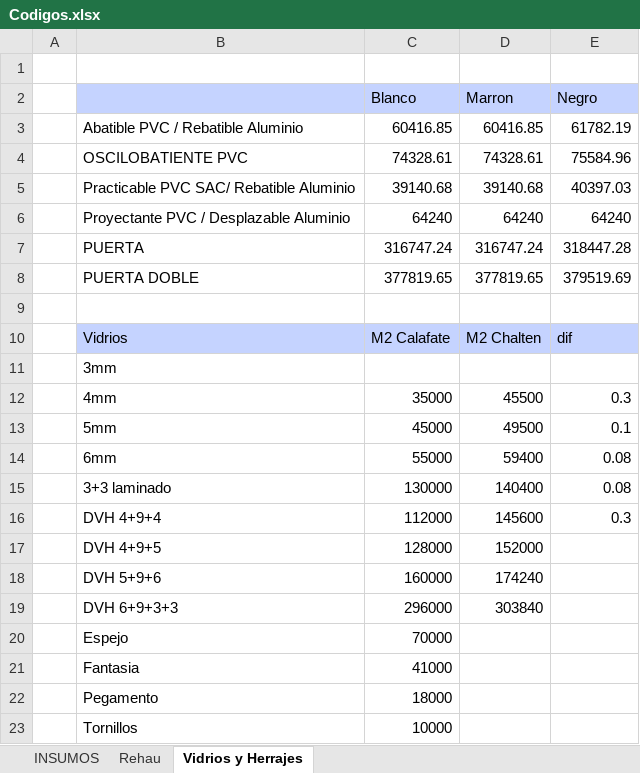
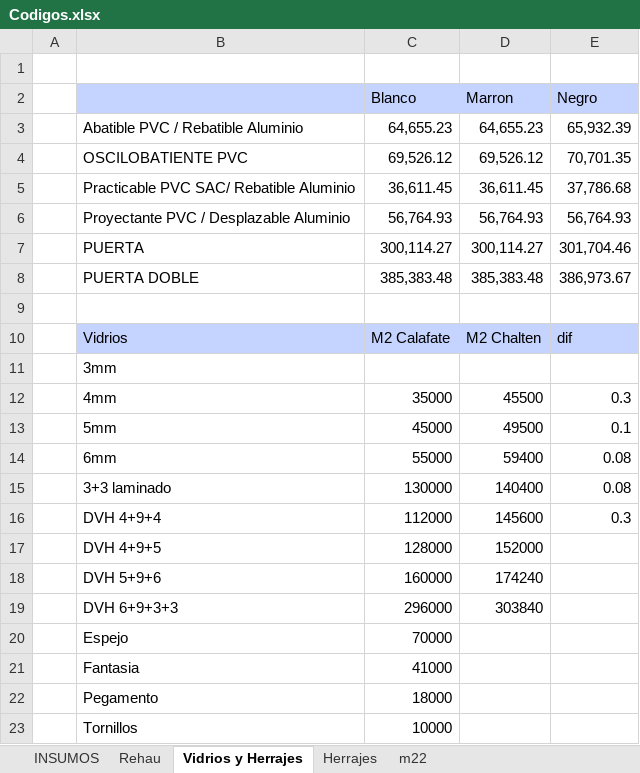
Before and after one commit to Gabriel6176/lucas, an Excel workbook: Codigos.xlsx, sheet Vidrios y Herrajes, drawn as a sheet; values as stored, in another font and other column widths than the file's, no borders; the diff names each change by its address in the sheet, - before the commit and + after, or states it on an @@ line.

```diff
--- a/Codigos.xlsx (sheet Vidrios y Herrajes)
+++ b/Codigos.xlsx (sheet Vidrios y Herrajes)
+sheet tab: Herrajes
+sheet tab: m22
-C3 (Blanco): 60416.85
+C3 (Blanco): 64,655.23
-D3 (Marron): 60416.85
+D3 (Marron): 64,655.23
-E3 (Negro): 61782.19
+E3 (Negro): 65,932.39
-C4 (Blanco): 74328.61
+C4 (Blanco): 69,526.12
-D4 (Marron): 74328.61
+D4 (Marron): 69,526.12
-E4 (Negro): 75584.96
+E4 (Negro): 70,701.35
-C5 (Blanco): 39140.68
+C5 (Blanco): 36,611.45
-D5 (Marron): 39140.68
+D5 (Marron): 36,611.45
-E5 (Negro): 40397.03
+E5 (Negro): 37,786.68
-C6 (Blanco): 64240
+C6 (Blanco): 56,764.93
-D6 (Marron): 64240
+D6 (Marron): 56,764.93
-E6 (Negro): 64240
+E6 (Negro): 56,764.93
-C7 (Blanco): 316747.24
+C7 (Blanco): 300,114.27
-D7 (Marron): 316747.24
+D7 (Marron): 300,114.27
-E7 (Negro): 318447.28
+E7 (Negro): 301,704.46
-C8 (Blanco): 377819.65
+C8 (Blanco): 385,383.48
-D8 (Marron): 377819.65
+D8 (Marron): 385,383.48
-E8 (Negro): 379519.69
+E8 (Negro): 386,973.67
```
Also changed, not shown: sheet INSUMOS, formulas that keep their value, 3 other files.
